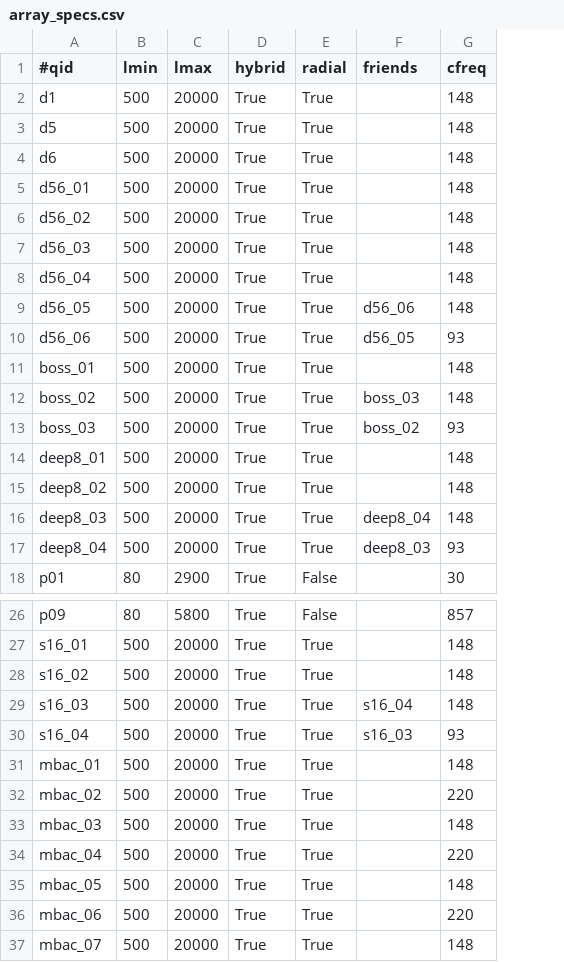
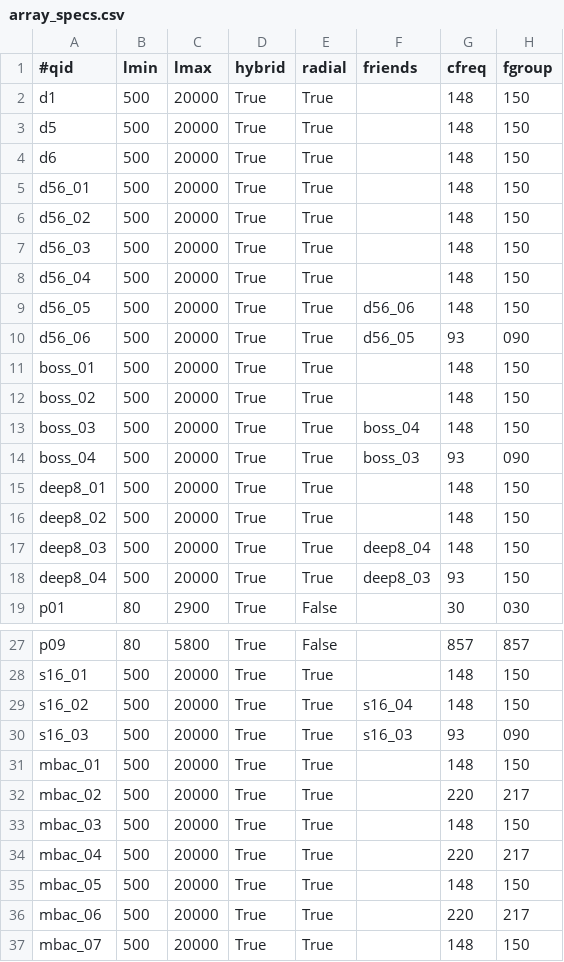
Before and after one commit to ACTCollaboration/tilec, a CSV file: input/array_specs.csv, drawn as a sheet; only a part is shown, gaps mark what is left out; removed rows and columns are numbered as before the commit, all else as after; the diff names each change by its address in the sheet, - before the commit and + after, or states it on an @@ line.

```diff
--- a/input/array_specs.csv
+++ b/input/array_specs.csv
+column H (fgroup), rows 2-13: 150 | 150 | 150 | 150 | 150 | 150 | 150 | 150 | 090 | 150 | 150 | 150; rows 15-19: 150 | 150 | 150 | 150 | 030; rows 27-37: 857 | 150 | 150 | 090 | 150 | 217 | 150 | 217 | 150 | 217 | 150
-F12 (friends): boss_03
+F12 (friends): (empty)
-F13 (friends): boss_02
+F13 (friends): boss_04
-G13 (cfreq): 93
+G13 (cfreq): 148
+row 14: boss_04 | 500 | 20000 | True | True | boss_03 | 93 | 090
-F29 (friends): (empty)
+F29 (friends): s16_04
-F30 (friends): s16_04
+F30 (friends): s16_03
-G30 (cfreq): 148
+G30 (cfreq): 93
-row 30: s16_04 | 500 | 20000 | True | True | s16_03 | 93
```
Also changed, not shown: 6 other files.
